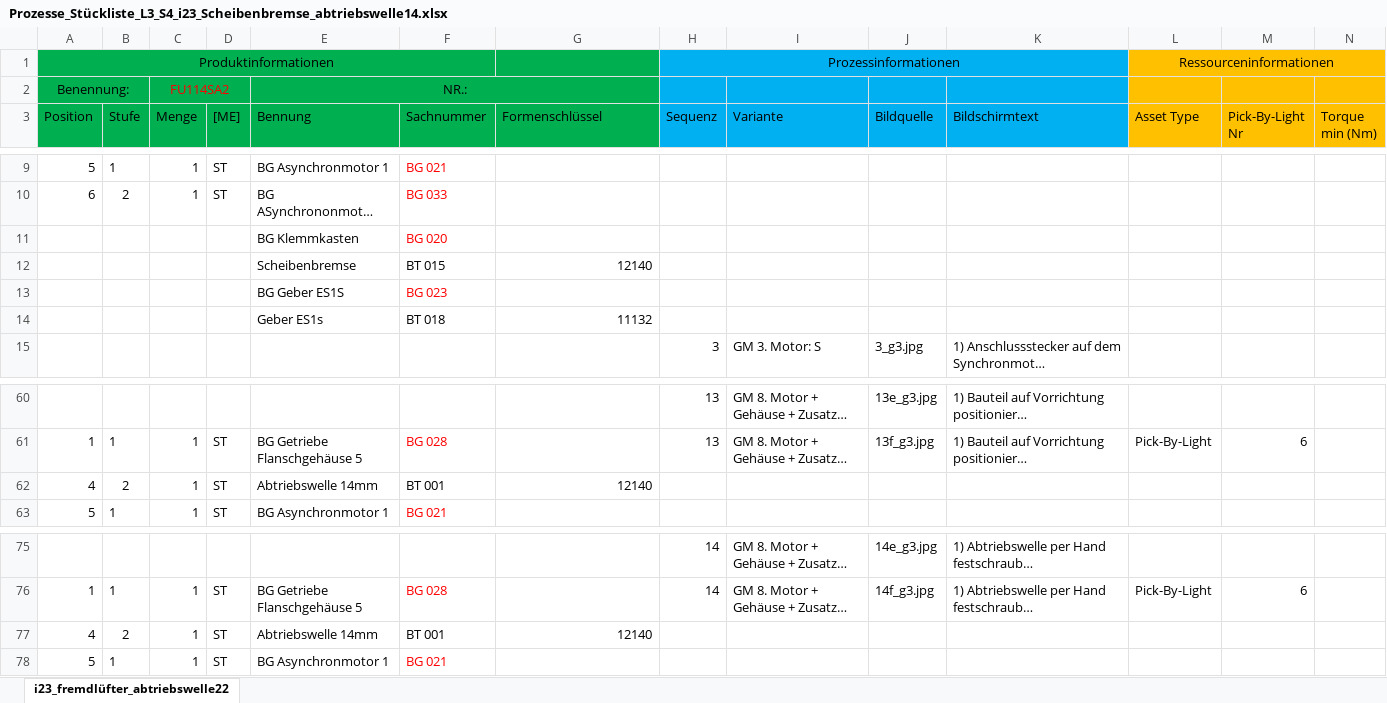
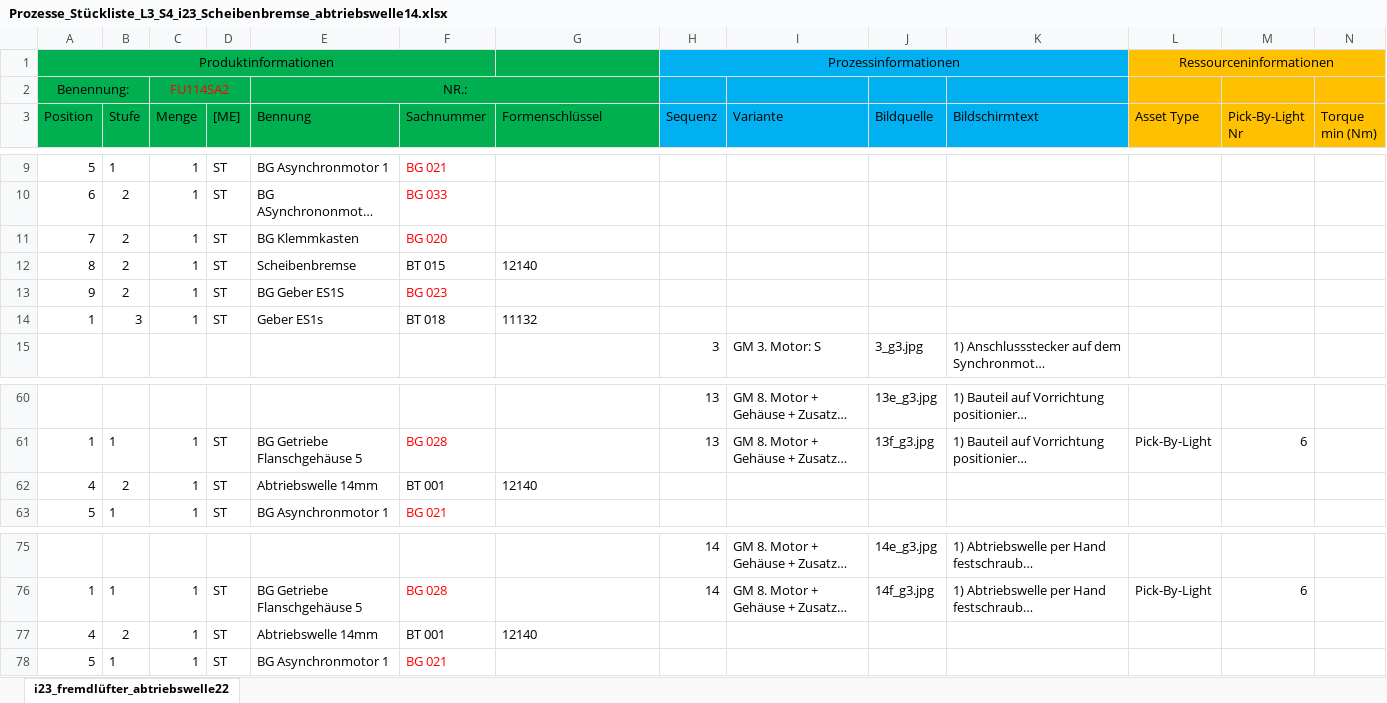
Before and after one commit to Liriax/BOM, an Excel workbook: datenRF4/AFL/i=23,28 Scheibenbremse, Abtriebswelle=14/Prozesse_Stückliste_L3_S4_i23_Scheibenbremse_abtriebswelle14.xlsx, sheet i23_fremdlüfter_abtriebswelle22, drawn as a sheet; only a part is shown, gaps mark what is left out; long unchanged cells end in …; values as stored, in another font and other column widths than the file's, no borders; removed rows and columns are numbered as before the commit, all else as after; rows hold the shown columns only; the diff covers the shown part only; the diff names each change by its address in the sheet, - before the commit and + after, or states it on an @@ line.

Commit message:
formenschlüssel extrahiert, prozesse teilweise extrahiert

```diff
--- a/datenRF4/AFL/i=23,28 Scheibenbremse, Abtriebswelle=14/Prozesse_Stückliste_L3_S4_i23_Scheibenbremse_abtriebswelle14.xlsx (sheet i23_fremdlüfter_abtriebswelle22)
+++ b/datenRF4/AFL/i=23,28 Scheibenbremse, Abtriebswelle=14/Prozesse_Stückliste_L3_S4_i23_Scheibenbremse_abtriebswelle14.xlsx (sheet i23_fremdlüfter_abtriebswelle22)
-row 11:  |  |  |  | BG Klemmkasten | BG 020
-row 12:  |  |  |  | Scheibenbremse | BT 015 | 12140
-row 13:  |  |  |  | BG Geber ES1S | BG 023
-row 14:  |  |  |  | Geber ES1s | BT 018 | 11132
+row 11: 7 | 2 | 1 | ST | BG Klemmkasten | BG 020
+row 12: 8 | 2 | 1 | ST | Scheibenbremse | BT 015 | 12140
+row 13: 9 | 2 | 1 | ST | BG Geber ES1S | BG 023
+row 14: 1 | 3 | 1 | ST | Geber ES1s | BT 018 | 11132
-G62 alignment: right
+G62 alignment: left
-G77 alignment: right
+G77 alignment: left
```
Also changed, not shown: 15 added rows and 15 removed rows elsewhere in this sheet, datenRF4/AFL/i=23,28 Scheibenbremse, Abtriebswelle=14/Prozesse_Stückliste_L2_S4_i23_Scheibenbremse_Ab14.xlsx, datenRF4/AFL/i=23,28 Scheibenbremse, Abtriebswelle=22/Prozesse_Stückliste_L2_S4_i23_Scheibenbremse.xlsx, 30 other files.
